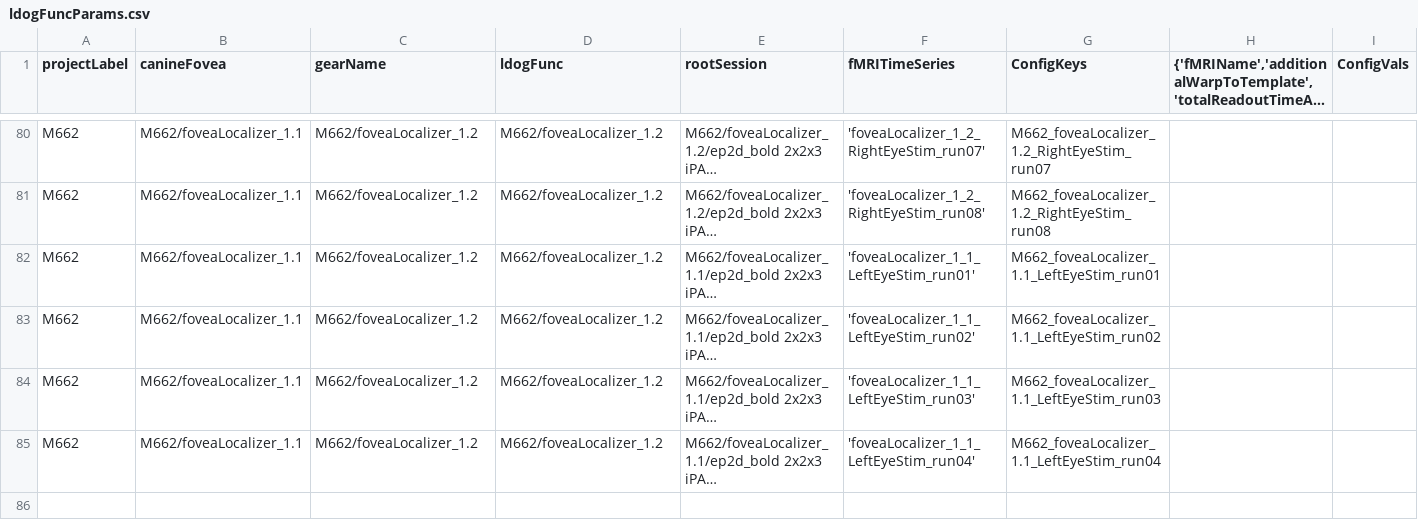
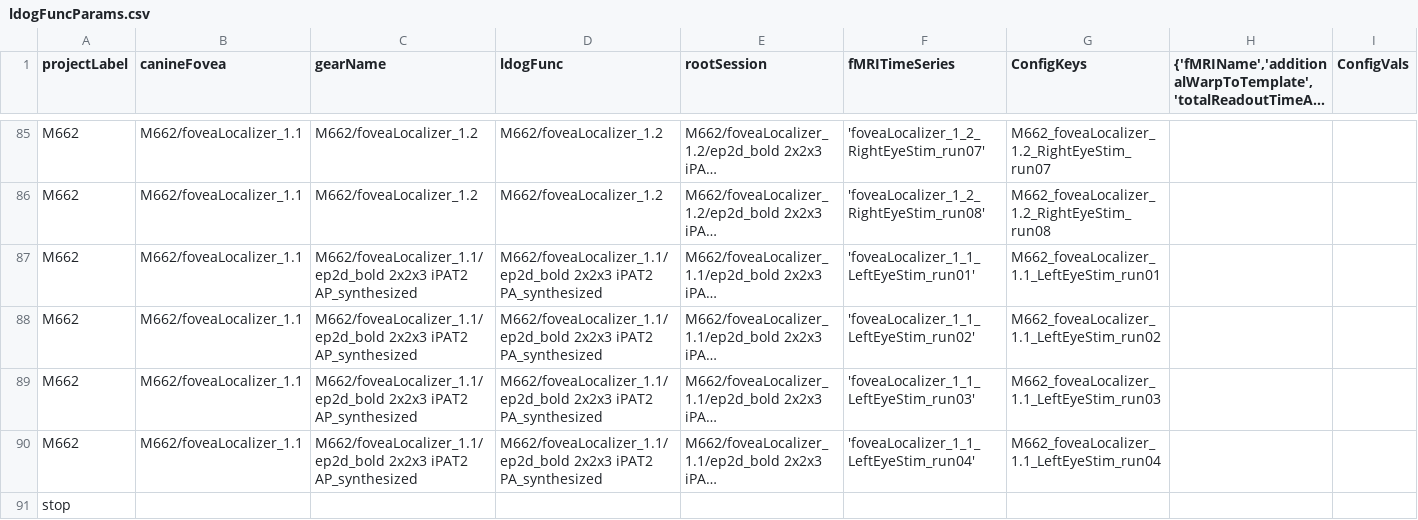
Before and after one commit to gkaguirrelab/mriLDOGAnalysis, a CSV file: submitGears/ldogFuncParams.csv, drawn as a sheet; only a part is shown, gaps mark what is left out; long unchanged cells end in …; addresses are those after the commit; rows hold the shown columns only; the diff covers the shown part only; the diff names each change by its address in the sheet, - before the commit and + after, or states it on an @@ line.

Commit message:
Rounding out the M662 func runs
Signed-off-by: gkaguirre <gkaguirre@me.com>

```diff
--- a/submitGears/ldogFuncParams.csv
+++ b/submitGears/ldogFuncParams.csv
-C87:C90 (gearName): M662/foveaLocalizer_1.2
+C87:C90 (gearName): M662/foveaLocalizer_1.1/ep2d_bold 2x2x3 iPAT2 AP_synthesized
-D87:D90 (ldogFunc): M662/foveaLocalizer_1.2
+D87:D90 (ldogFunc): M662/foveaLocalizer_1.1/ep2d_bold 2x2x3 iPAT2 PA_synthesized
+row 91: stop
```
Also changed, not shown: 10 added rows elsewhere in this file.
